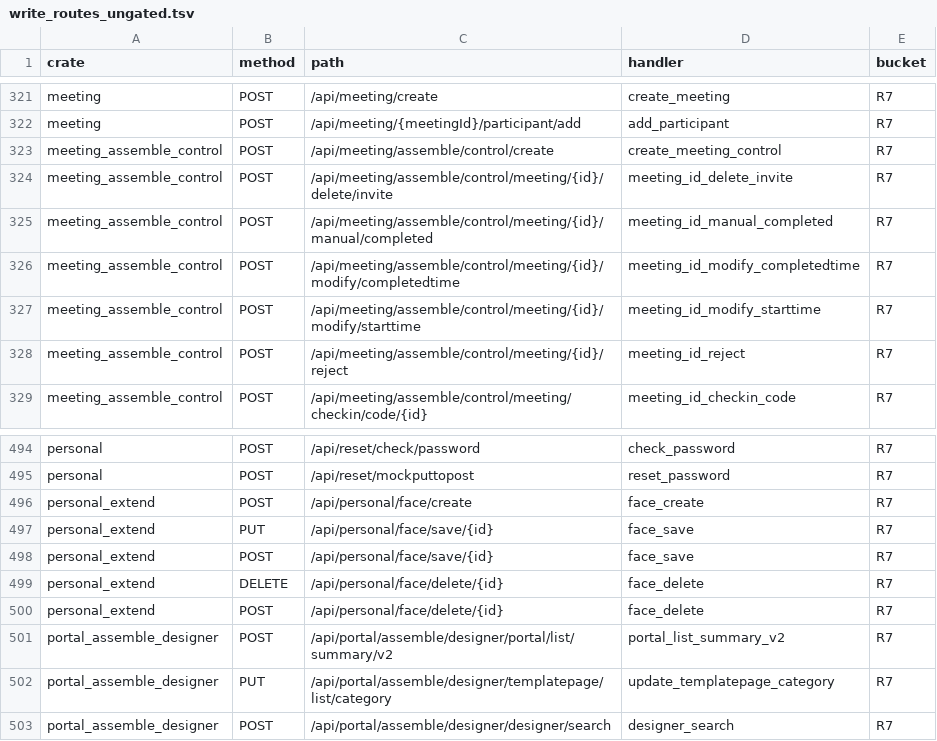
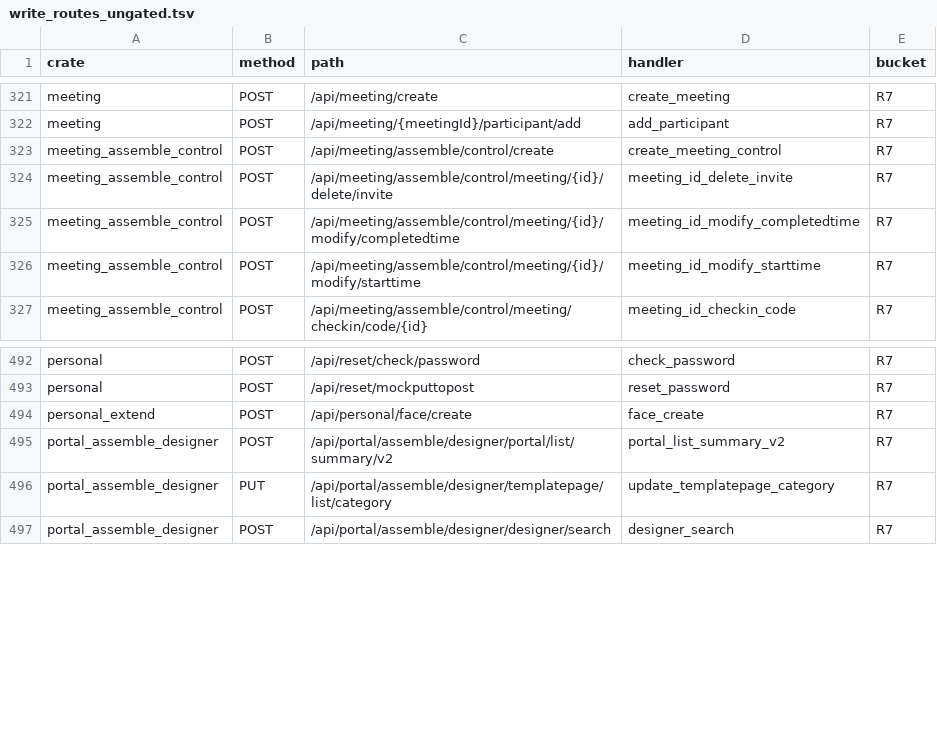
Before and after one commit to annsshadow/fakeToys, a TSV file: oa4rust/backend/docs/audits/artifacts/write_routes_ungated.tsv, drawn as a sheet; only a part is shown, gaps mark what is left out; the diff names each change by its address in the sheet, - before the commit and + after, or states it on an @@ line.

Commit message:
第三十四批：crud 归属版收口 A3-N9 + 尺子认 crud 归属变体 + 修批 32 遗留的 A1 名单
- shared/crud.rs 新增 crud_save_owned/crud_delete_owned（+ crud_owner_ok）：通用
  crud_save/delete 只按 id 落笔、无 owner 谓词；归属版先按 owner_column 取属主、
  require_owner（admin 放行 / 本人放行），行不存在回 false。lib.rs 补 re-export。
- 首批迁移 x_person_face：face_save/face_delete 改 Option<Session>（无会话 401）+
  crud_save_owned/crud_delete_owned（owner_column=person_id），修他人生物特征行的增改软删。
- 尺子 GATE_RE 补 crud_save_owned/crud_delete_owned（跨 crate helper 须点名），face 4 条 R6→R5。
- 修批 32 遗留：GATE_RE 补 validate_state 后 OAuth 三方登录 4 条离开 A1、硬编码 A1 名单未
  同步致尺子 EXIT 1（批 32 提交时被 | grep 掩盖未察觉）；本批同步 A1 名单 9→5，复归 EXIT 0。
- 验证：personal_extend 19 passed / 0 failed（含真库臂 face_writes_require_owner）；尺子
  EXIT 0、A1 实测 5=名单 5、判据见证缺口 0。
- 主账本新增 §三.34。

```diff
--- a/oa4rust/backend/docs/audits/artifacts/write_routes_ungated.tsv
+++ b/oa4rust/backend/docs/audits/artifacts/write_routes_ungated.tsv
-row 325: meeting_assemble_control | POST | /api/meeting/assemble/control/meeting/{id}/manual/completed | meeting_id_manual_completed | R7
-row 328: meeting_assemble_control | POST | /api/meeting/assemble/control/meeting/{id}/reject | meeting_id_reject | R7
-row 497: personal_extend | PUT | /api/personal/face/save/{id} | face_save | R7
-row 498: personal_extend | POST | /api/personal/face/save/{id} | face_save | R7
-row 499: personal_extend | DELETE | /api/personal/face/delete/{id} | face_delete | R7
-row 500: personal_extend | POST | /api/personal/face/delete/{id} | face_delete | R7
```
Also changed, not shown: oa4rust/backend/docs/audits/artifacts/anonymous_write_routes.tsv, oa4rust/backend/docs/audits/artifacts/write_routes_matrix.tsv, 7 other files.
